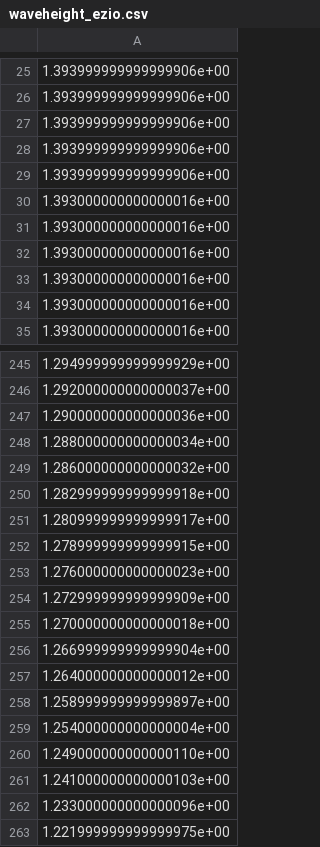
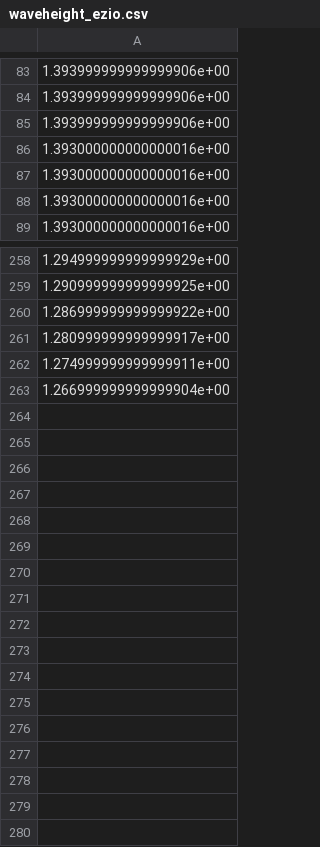
Before and after one commit to symbiotic-engineering/transmission-reflection, a CSV file: run_all/post_pro/waveheight_ezio.csv, drawn as a sheet; only a part is shown, gaps mark what is left out; the diff covers the shown part only.

```diff
--- a/run_all/post_pro/waveheight_ezio.csv
+++ b/run_all/post_pro/waveheight_ezio.csv
@@ -27,6 +85,2 @@
 1.393999999999999906e+00
-1.393999999999999906e+00
-1.393999999999999906e+00
-1.393000000000000016e+00
-1.393000000000000016e+00
 1.393000000000000016e+00
@@ -245,19 +258,6 @@
 1.294999999999999929e+00
-1.292000000000000037e+00
-1.290000000000000036e+00
-1.288000000000000034e+00
-1.286000000000000032e+00
-1.282999999999999918e+00
+1.290999999999999925e+00
+1.286999999999999922e+00
 1.280999999999999917e+00
-1.278999999999999915e+00
-1.276000000000000023e+00
-1.272999999999999909e+00
-1.270000000000000018e+00
+1.274999999999999911e+00
 1.266999999999999904e+00
-1.264000000000000012e+00
-1.258999999999999897e+00
-1.254000000000000004e+00
-1.249000000000000110e+00
-1.241000000000000103e+00
-1.233000000000000096e+00
-1.221999999999999975e+00
```
Also changed, not shown: 62 added rows, 45 removed rows and 12 edited cells elsewhere in this file, 18 other files.
